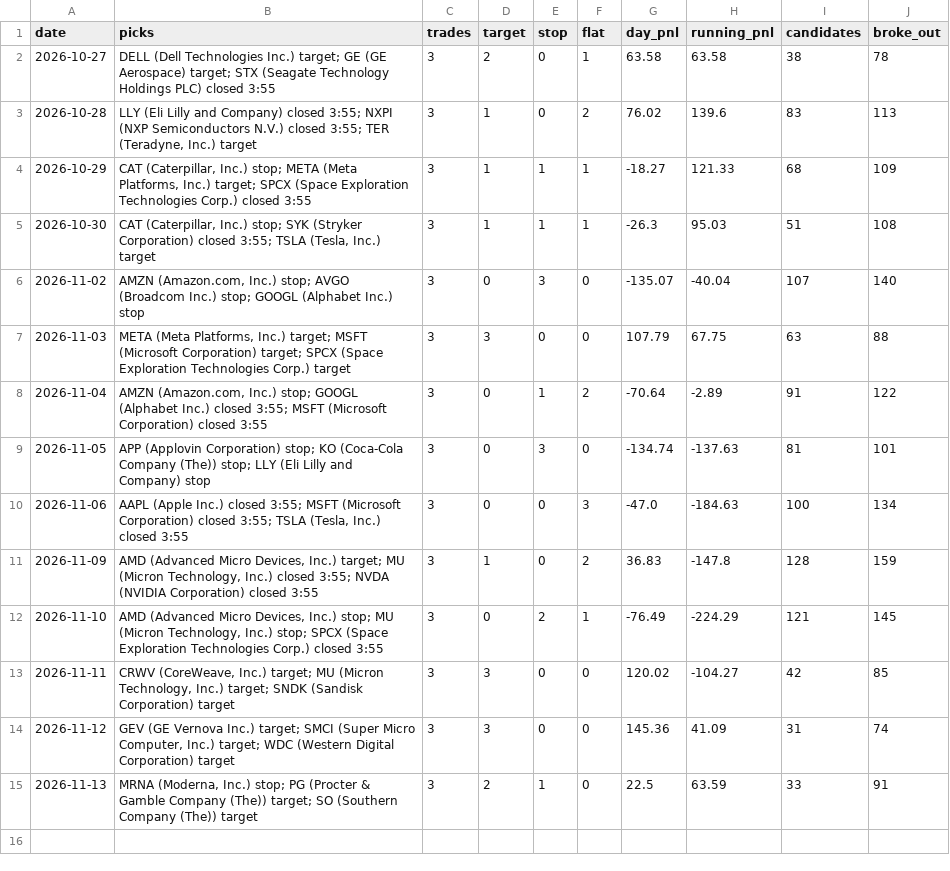
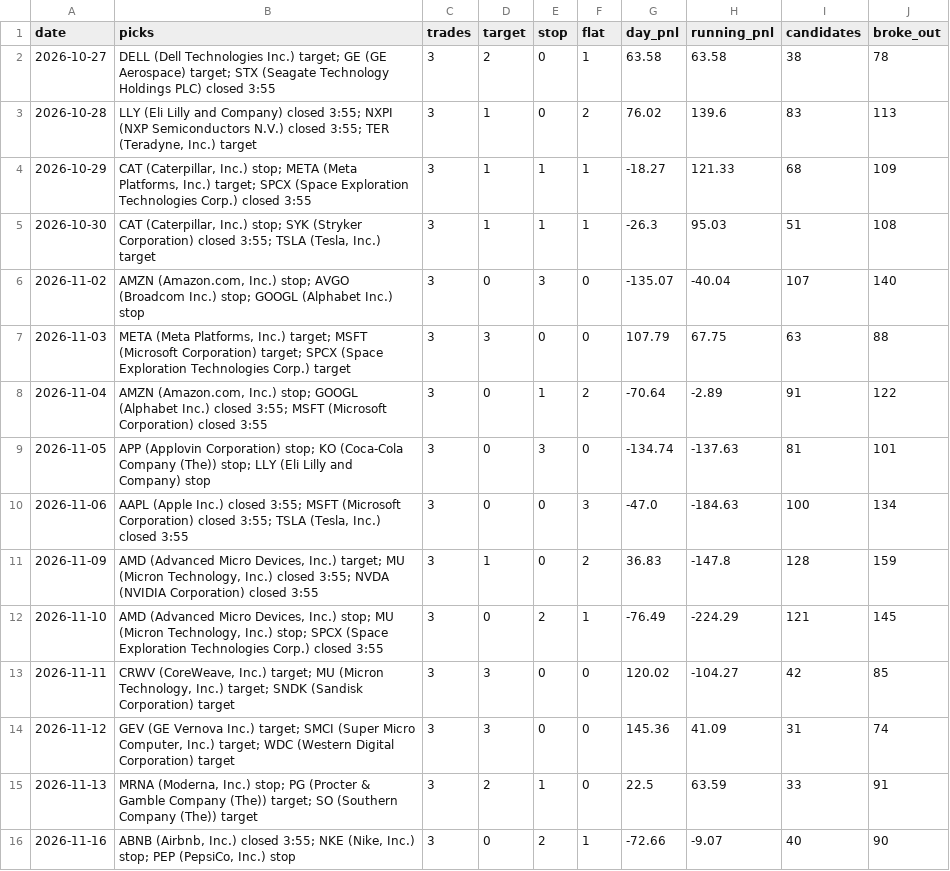
Before and after one commit to Adit0396/AlgoTrading, a CSV file: forward-test-data/daily.csv, drawn as a sheet.

```diff
--- a/forward-test-data/daily.csv
+++ b/forward-test-data/daily.csv
@@ -15 +15,2 @@ date,picks,trades,target,stop,flat,day_pnl,running_pnl,candidates,broke_out
 2026-11-13,"MRNA (Moderna, Inc.) stop; PG (Procter & Gamble Company (The)) target; SO (Southern Company (The)) target",3,2,1,0,22.5,63.59,33,91
+2026-11-16,"ABNB (Airbnb, Inc.) closed 3:55; NKE (Nike, Inc.) stop; PEP (PepsiCo, Inc.) stop",3,0,2,1,-72.66,-9.07,40,90
```
Also changed, not shown: forward-test-data/results.csv, 5 other files.
